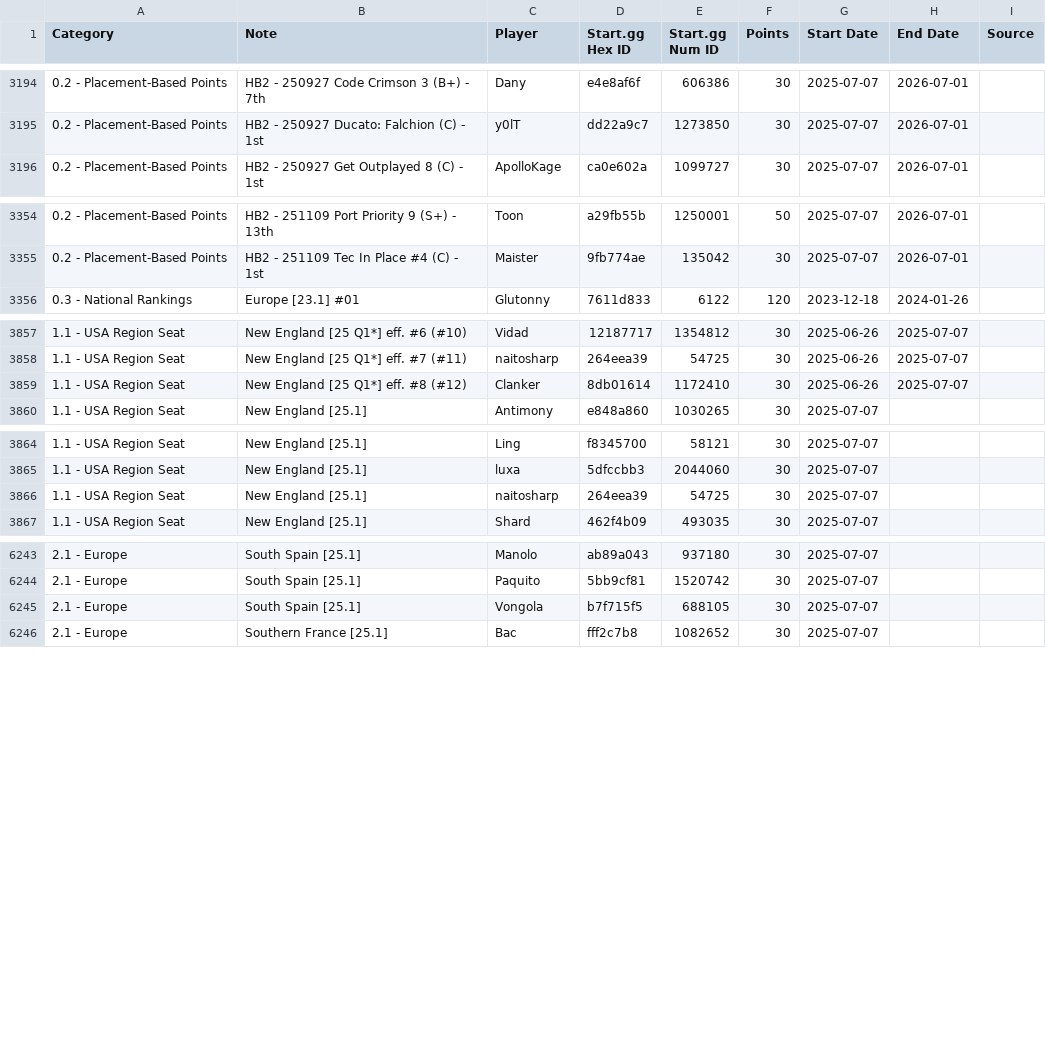
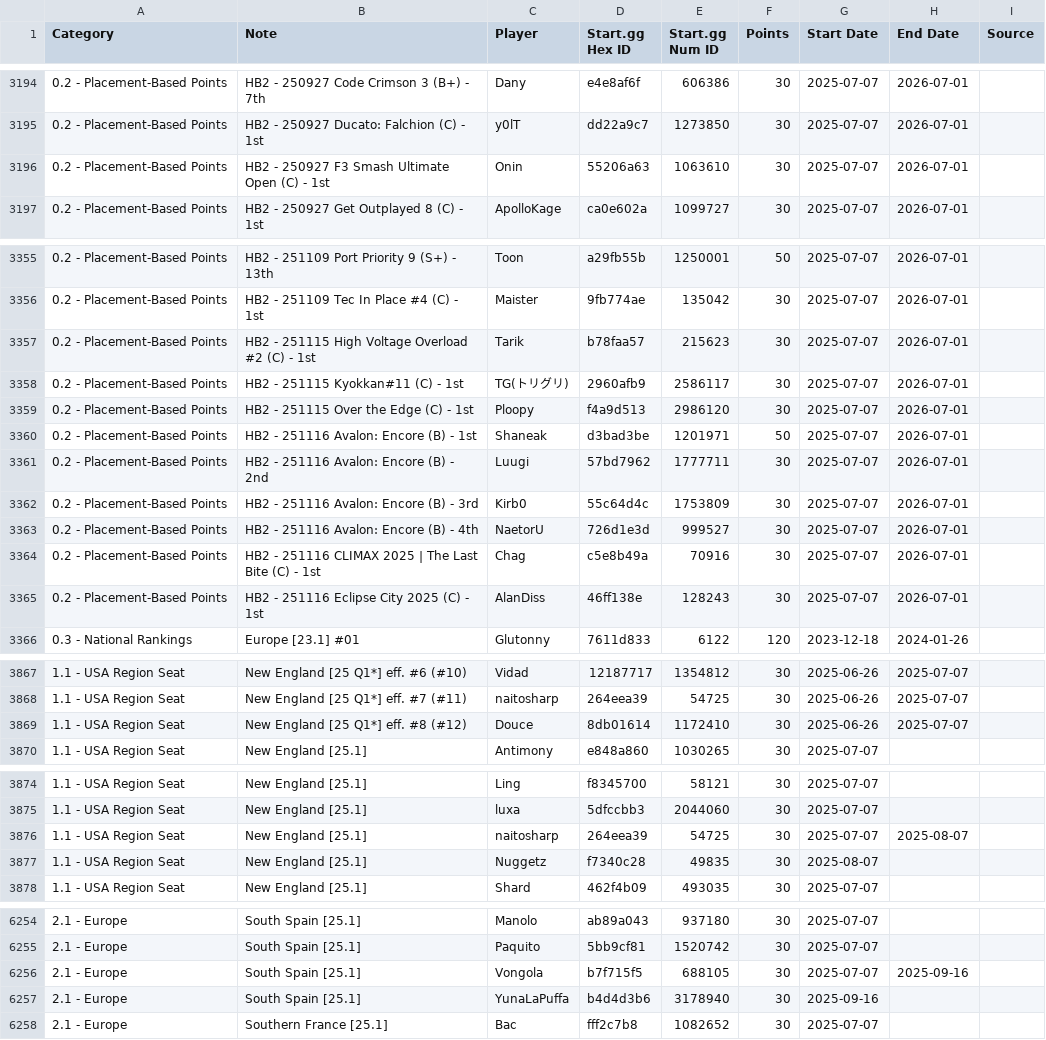
Before and after one commit to kenniky/ultrank-scoring, a CSV file: ultrank_players.csv, drawn as a sheet; only a part is shown, gaps mark what is left out.

Commit message:
Add files via upload

```diff
--- a/ultrank_players.csv
+++ b/ultrank_players.csv
@@ -3195,2 +3195,3 @@ Category,Note,Player,Start.gg Hex ID,Start.gg Num ID,Points,Start Date,End Date,
 0.2 - Placement-Based Points,HB2 - 250927 Ducato: Falchion (C) - 1st,y0lT,dd22a9c7,1273850,30,2025-07-07,2026-07-01,
+0.2 - Placement-Based Points,HB2 - 250927 F3 Smash Ultimate Open (C) - 1st,Onin,55206a63,1063610,30,2025-07-07,2026-07-01,
 0.2 - Placement-Based Points,HB2 - 250927 Get Outplayed 8 (C) - 1st,ApolloKage,ca0e602a,1099727,30,2025-07-07,2026-07-01,
@@ -3355,2 +3356,11 @@ Category,Note,Player,Start.gg Hex ID,Start.gg Num ID,Points,Start Date,End Date,
 0.2 - Placement-Based Points,HB2 - 251109 Tec In Place #4 (C) - 1st,Maister,9fb774ae,135042,30,2025-07-07,2026-07-01,
+0.2 - Placement-Based Points,HB2 - 251115 High Voltage Overload #2 (C) - 1st,Tarik,b78faa57,215623,30,2025-07-07,2026-07-01,
+0.2 - Placement-Based Points,HB2 - 251115 Kyokkan#11 (C) - 1st,TG(トリグリ),2960afb9,2586117,30,2025-07-07,2026-07-01,
+0.2 - Placement-Based Points,HB2 - 251115 Over the Edge (C) - 1st,Ploopy,f4a9d513,2986120,30,2025-07-07,2026-07-01,
+0.2 - Placement-Based Points,HB2 - 251116 Avalon: Encore (B) - 1st,Shaneak,d3bad3be,1201971,50,2025-07-07,2026-07-01,
+0.2 - Placement-Based Points,HB2 - 251116 Avalon: Encore (B) - 2nd,Luugi,57bd7962,1777711,30,2025-07-07,2026-07-01,
+0.2 - Placement-Based Points,HB2 - 251116 Avalon: Encore (B) - 3rd,Kirb0,55c64d4c,1753809,30,2025-07-07,2026-07-01,
+0.2 - Placement-Based Points,HB2 - 251116 Avalon: Encore (B) - 4th,NaetorU,726d1e3d,999527,30,2025-07-07,2026-07-01,
+0.2 - Placement-Based Points,HB2 - 251116 CLIMAX 2025 | The Last Bite (C) - 1st,Chag,c5e8b49a,70916,30,2025-07-07,2026-07-01,
+0.2 - Placement-Based Points,HB2 - 251116 Eclipse City 2025 (C) - 1st,AlanDiss,46ff138e,128243,30,2025-07-07,2026-07-01,
 0.3 - National Rankings,Europe [23.1] #01,Glutonny,7611d833,6122,120,2023-12-18,2024-01-26,
@@ -3858,3 +3868,3 @@ Category,Note,Player,Start.gg Hex ID,Start.gg Num ID,Points,Start Date,End Date,
 1.1 - USA Region Seat,New England [25 Q1*] eff. #7 (#11),naitosharp,264eea39,54725,30,2025-06-26,2025-07-07,
-1.1 - USA Region Seat,New England [25 Q1*] eff. #8 (#12),Clanker,8db01614,1172410,30,2025-06-26,2025-07-07,
+1.1 - USA Region Seat,New England [25 Q1*] eff. #8 (#12),Douce,8db01614,1172410,30,2025-06-26,2025-07-07,
 1.1 - USA Region Seat,New England [25.1],Antimony,e848a860,1030265,30,2025-07-07,,
@@ -3865,3 +3875,4 @@ Category,Note,Player,Start.gg Hex ID,Start.gg Num ID,Points,Start Date,End Date,
 1.1 - USA Region Seat,New England [25.1],luxa,5dfccbb3,2044060,30,2025-07-07,,
-1.1 - USA Region Seat,New England [25.1],naitosharp,264eea39,54725,30,2025-07-07,,
+1.1 - USA Region Seat,New England [25.1],naitosharp,264eea39,54725,30,2025-07-07,2025-08-07,
+1.1 - USA Region Seat,New England [25.1],Nuggetz,f7340c28,49835,30,2025-08-07,,
 1.1 - USA Region Seat,New England [25.1],Shard,462f4b09,493035,30,2025-07-07,,
@@ -6244,3 +6255,4 @@ Category,Note,Player,Start.gg Hex ID,Start.gg Num ID,Points,Start Date,End Date,
 2.1 - Europe,South Spain [25.1],Paquito,5bb9cf81,1520742,30,2025-07-07,,
-2.1 - Europe,South Spain [25.1],Vongola,b7f715f5,688105,30,2025-07-07,,
+2.1 - Europe,South Spain [25.1],Vongola,b7f715f5,688105,30,2025-07-07,2025-09-16,
+2.1 - Europe,South Spain [25.1],YunaLaPuffa,b4d4d3b6,3178940,30,2025-09-16,,
 2.1 - Europe,Southern France [25.1],Bac,fff2c7b8,1082652,30,2025-07-07,,
```
